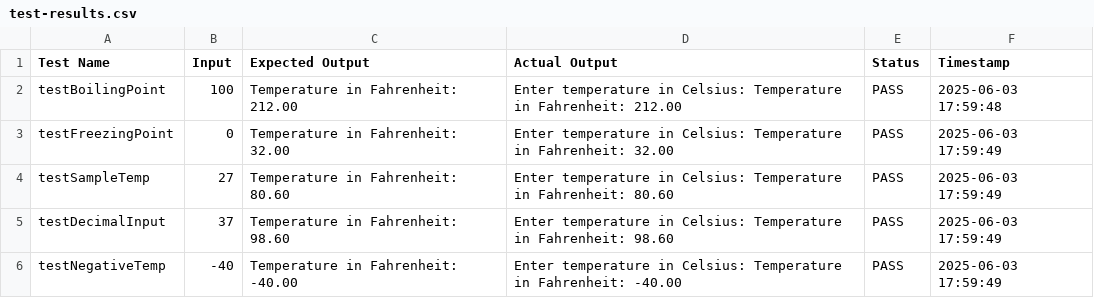
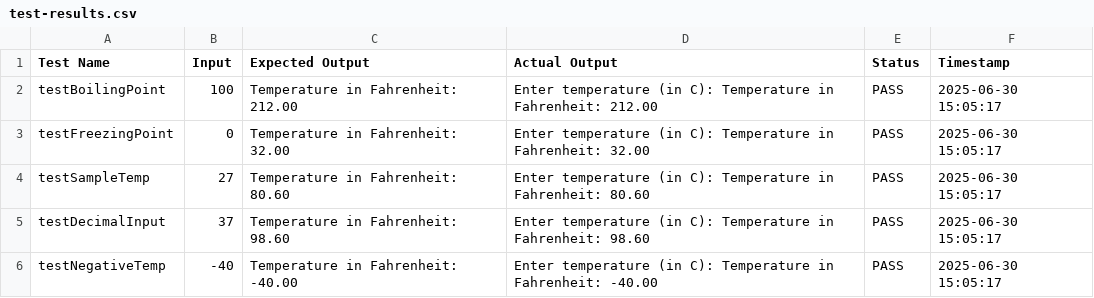
Before and after one commit to GeneralMalit/FECP-Java-Session1-Operators, a CSV file: test-results.csv, drawn as a sheet.

Commit message:
solution with updated test cases 5/5

```diff
--- a/test-results.csv
+++ b/test-results.csv
@@ -1,6 +1,6 @@
 Test Name,Input,Expected Output,Actual Output,Status,Timestamp
-"testBoilingPoint","100","Temperature in Fahrenheit: 212.00","Enter temperature in Celsius: Temperature in Fahrenheit: 212.00","PASS","2025-06-03 17:59:48"
-"testFreezingPoint","0","Temperature in Fahrenheit: 32.00","Enter temperature in Celsius: Temperature in Fahrenheit: 32.00","PASS","2025-06-03 17:59:49"
-"testSampleTemp","27","Temperature in Fahrenheit: 80.60","Enter temperature in Celsius: Temperature in Fahrenheit: 80.60","PASS","2025-06-03 17:59:49"
-"testDecimalInput","37","Temperature in Fahrenheit: 98.60","Enter temperature in Celsius: Temperature in Fahrenheit: 98.60","PASS","2025-06-03 17:59:49"
-"testNegativeTemp","-40","Temperature in Fahrenheit: -40.00","Enter temperature in Celsius: Temperature in Fahrenheit: -40.00","PASS","2025-06-03 17:59:49"
+"testBoilingPoint","100","Temperature in Fahrenheit: 212.00","Enter temperature (in C): Temperature in Fahrenheit: 212.00","PASS","2025-06-30 15:05:17"
+"testFreezingPoint","0","Temperature in Fahrenheit: 32.00","Enter temperature (in C): Temperature in Fahrenheit: 32.00","PASS","2025-06-30 15:05:17"
+"testSampleTemp","27","Temperature in Fahrenheit: 80.60","Enter temperature (in C): Temperature in Fahrenheit: 80.60","PASS","2025-06-30 15:05:17"
+"testDecimalInput","37","Temperature in Fahrenheit: 98.60","Enter temperature (in C): Temperature in Fahrenheit: 98.60","PASS","2025-06-30 15:05:17"
+"testNegativeTemp","-40","Temperature in Fahrenheit: -40.00","Enter temperature (in C): Temperature in Fahrenheit: -40.00","PASS","2025-06-30 15:05:17"
```
Also changed, not shown: 3 other files.
